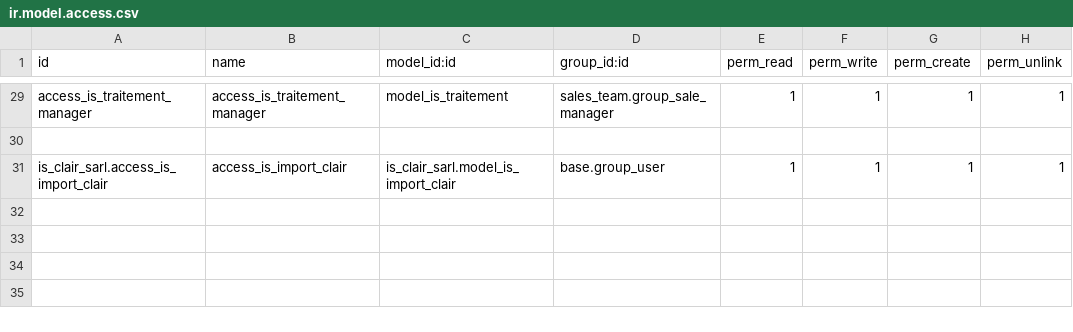
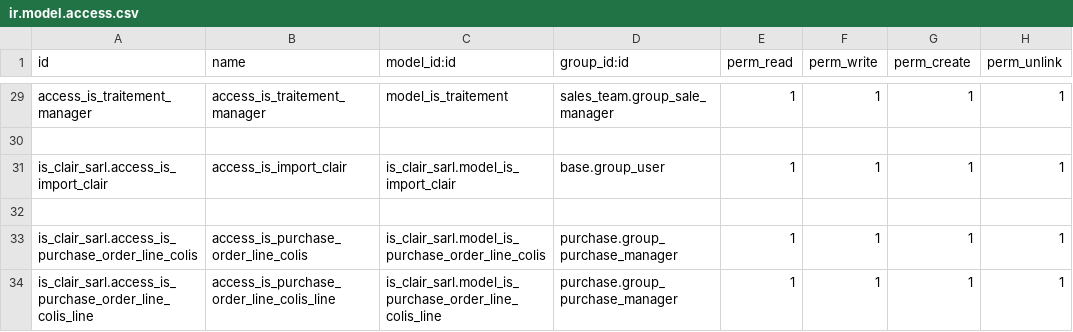
Before and after one commit to tonygalmiche/is_clair_sarl, a CSV file: security/ir.model.access.csv, drawn as a sheet; only a part is shown, gaps mark what is left out.

```diff
--- a/security/ir.model.access.csv
+++ b/security/ir.model.access.csv
@@ -31 +31,4 @@ access_is_traitement_manager,access_is_traitement_manager,model_is_traitement,sa
 is_clair_sarl.access_is_import_clair,access_is_import_clair,is_clair_sarl.model_is_import_clair,base.group_user,1,1,1,1
+
+is_clair_sarl.access_is_purchase_order_line_colis,access_is_purchase_order_line_colis,is_clair_sarl.model_is_purchase_order_line_colis,purchase.group_purchase_manager,1,1,1,1
+is_clair_sarl.access_is_purchase_order_line_colis_line,access_is_purchase_order_line_colis_line,is_clair_sarl.model_is_purchase_order_line_colis_line,purchase.group_purchase_manager,1,1,1,1
```
Also changed, not shown: 7 other files.
